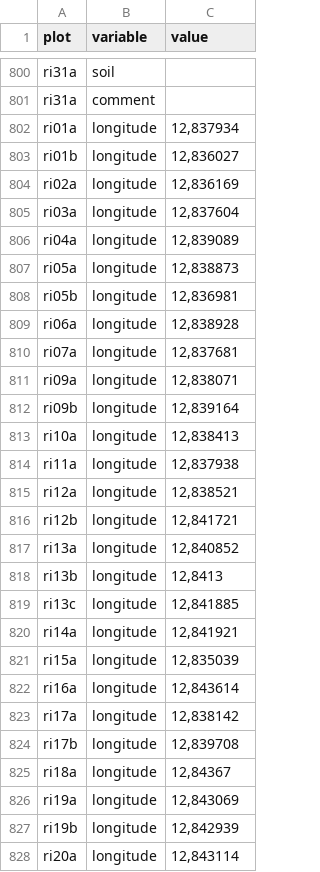
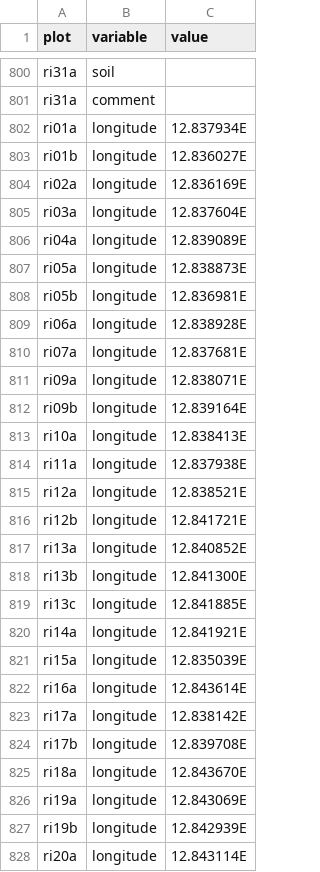
Before and after one commit to albinblaschka/vegsoup-data, a CSV file: riedersbach dta/sites.csv, drawn as a sheet; only a part is shown, gaps mark what is left out; the diff covers the shown part only.

Commit message:
corrected coordinates for riedersbach dta

```diff
--- a/riedersbach dta/sites.csv
+++ b/riedersbach dta/sites.csv
@@ -801,28 +801,28 @@
 "ri31a";"comment";
-"ri01a";"longitude";12,837934
-"ri01b";"longitude";12,836027
-"ri02a";"longitude";12,836169
-"ri03a";"longitude";12,837604
-"ri04a";"longitude";12,839089
-"ri05a";"longitude";12,838873
-"ri05b";"longitude";12,836981
-"ri06a";"longitude";12,838928
-"ri07a";"longitude";12,837681
-"ri09a";"longitude";12,838071
-"ri09b";"longitude";12,839164
-"ri10a";"longitude";12,838413
-"ri11a";"longitude";12,837938
-"ri12a";"longitude";12,838521
-"ri12b";"longitude";12,841721
-"ri13a";"longitude";12,840852
-"ri13b";"longitude";12,8413
-"ri13c";"longitude";12,841885
-"ri14a";"longitude";12,841921
-"ri15a";"longitude";12,835039
-"ri16a";"longitude";12,843614
-"ri17a";"longitude";12,838142
-"ri17b";"longitude";12,839708
-"ri18a";"longitude";12,84367
-"ri19a";"longitude";12,843069
-"ri19b";"longitude";12,842939
-"ri20a";"longitude";12,843114
+"ri01a";"longitude";"12.837934E"
+"ri01b";"longitude";"12.836027E"
+"ri02a";"longitude";"12.836169E"
+"ri03a";"longitude";"12.837604E"
+"ri04a";"longitude";"12.839089E"
+"ri05a";"longitude";"12.838873E"
+"ri05b";"longitude";"12.836981E"
+"ri06a";"longitude";"12.838928E"
+"ri07a";"longitude";"12.837681E"
+"ri09a";"longitude";"12.838071E"
+"ri09b";"longitude";"12.839164E"
+"ri10a";"longitude";"12.838413E"
+"ri11a";"longitude";"12.837938E"
+"ri12a";"longitude";"12.838521E"
+"ri12b";"longitude";"12.841721E"
+"ri13a";"longitude";"12.840852E"
+"ri13b";"longitude";"12.841300E"
+"ri13c";"longitude";"12.841885E"
+"ri14a";"longitude";"12.841921E"
+"ri15a";"longitude";"12.835039E"
+"ri16a";"longitude";"12.843614E"
+"ri17a";"longitude";"12.838142E"
+"ri17b";"longitude";"12.839708E"
+"ri18a";"longitude";"12.843670E"
+"ri19a";"longitude";"12.843069E"
+"ri19b";"longitude";"12.842939E"
+"ri20a";"longitude";"12.843114E"
```
Also changed, not shown: 53 edited cells elsewhere in this file.
